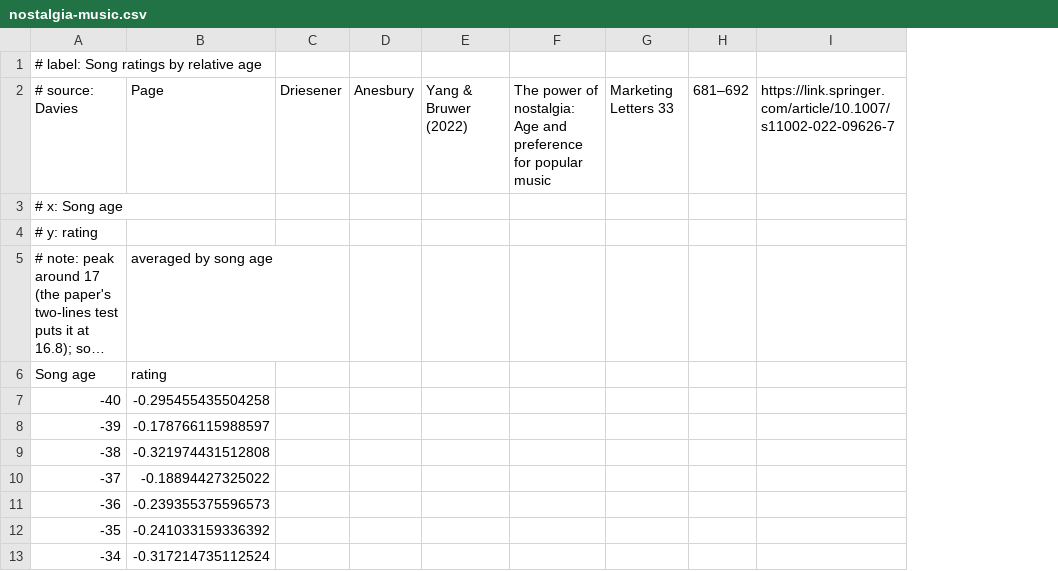
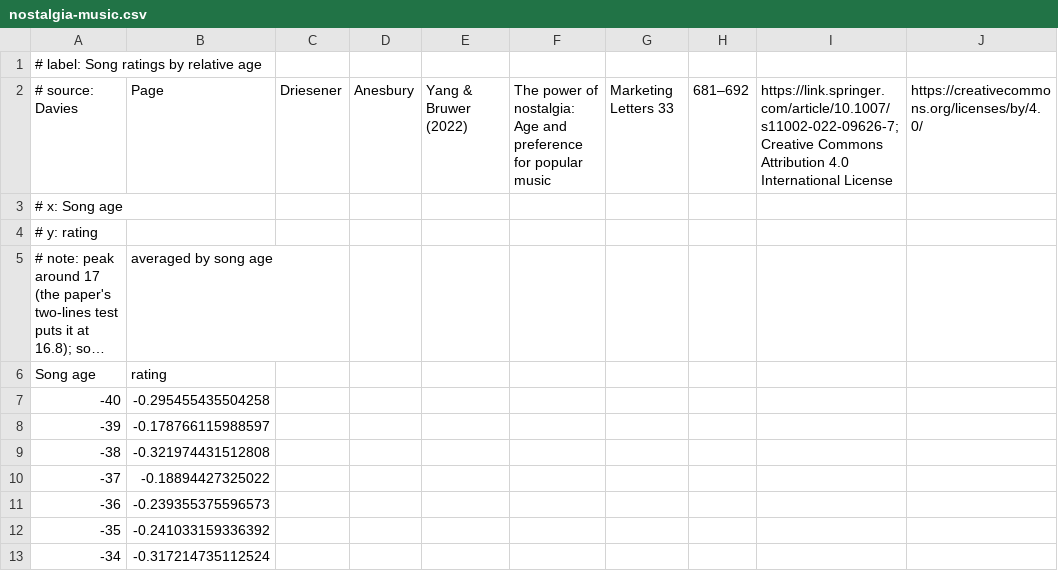
Before and after one commit to xangregg/lafspline, a CSV file: data/nostalgia-music.csv, drawn as a sheet; only a part is shown; long unchanged cells end in …; removed rows and columns are numbered as before the commit, all else as after; the diff names each change by its address in the sheet, - before the commit and + after, or states it on an @@ line.

Commit message:
Nostalgia data: the article's license (CC BY 4.0) and its link in the source line

```diff
--- a/data/nostalgia-music.csv
+++ b/data/nostalgia-music.csv
-column I, row 2: https://link.springer.com/article/10.1007/s11002-022-09626-7
+column I, row 2: https://link.springer.com/article/10.1007/s11002-022-09626-7; Creative Commons Attribution 4.0 International License
+column J, row 2: https://creativecommons.org/licenses/by/4.0/
```
Also changed, not shown: 1 other file.
